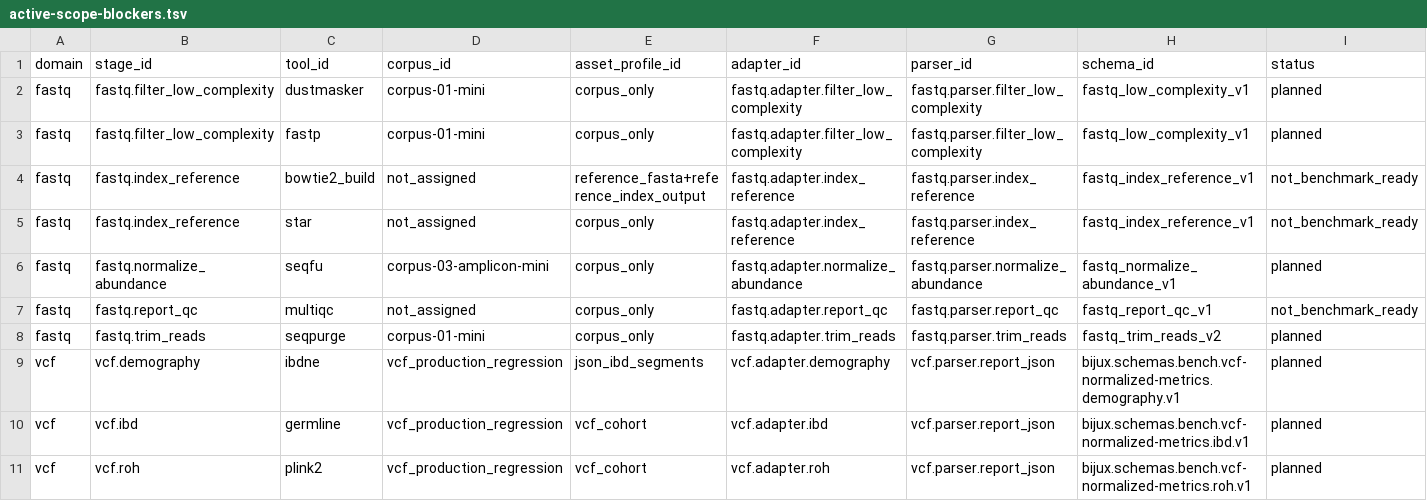
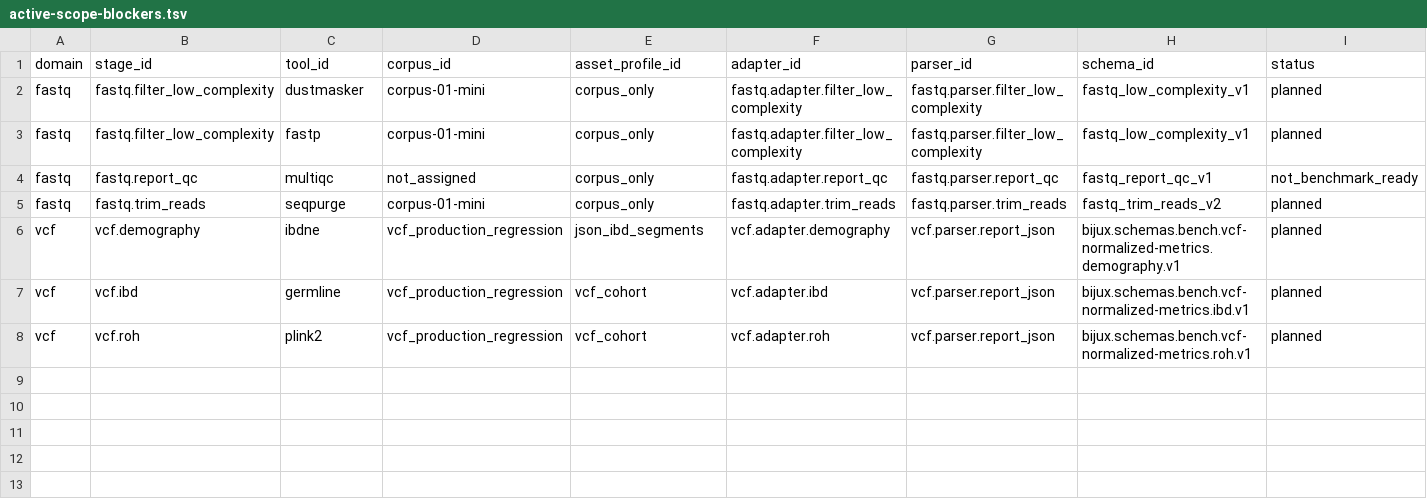
Before and after one commit to bijux/bijux-genomics, a TSV file: benchmarks/readiness/all-domains/active-scope-blockers.tsv, drawn as a sheet; only a part is shown; rows hold the shown columns only; the diff names each change by its address in the sheet, - before the commit and + after, or states it on an @@ line.

Commit message:
chore(readiness): refresh governed benchmark reports

```diff
--- a/benchmarks/readiness/all-domains/active-scope-blockers.tsv
+++ b/benchmarks/readiness/all-domains/active-scope-blockers.tsv
-row 4: fastq | fastq.index_reference | bowtie2_build | not_assigned | reference_fasta+reference_index_output | fastq.adapter.index_reference | fastq.parser.index_reference | fastq_index_reference_v1 | not_benchmark_ready
-row 5: fastq | fastq.index_reference | star | not_assigned | corpus_only | fastq.adapter.index_reference | fastq.parser.index_reference | fastq_index_reference_v1 | not_benchmark_ready
-row 6: fastq | fastq.normalize_abundance | seqfu | corpus-03-amplicon-mini | corpus_only | fastq.adapter.normalize_abundance | fastq.parser.normalize_abundance | fastq_normalize_abundance_v1 | planned
```
Also changed, not shown: benchmarks/readiness/fastq-adapter-output-contract.tsv, benchmarks/readiness/fastq-corpus-assignment.tsv, 14 other files.
